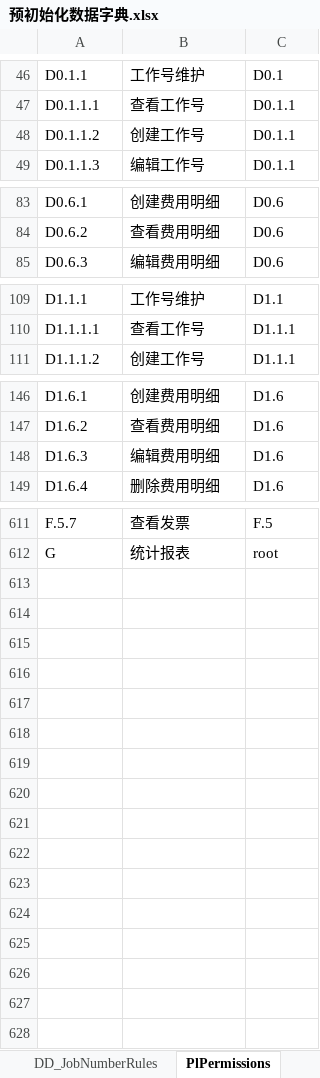
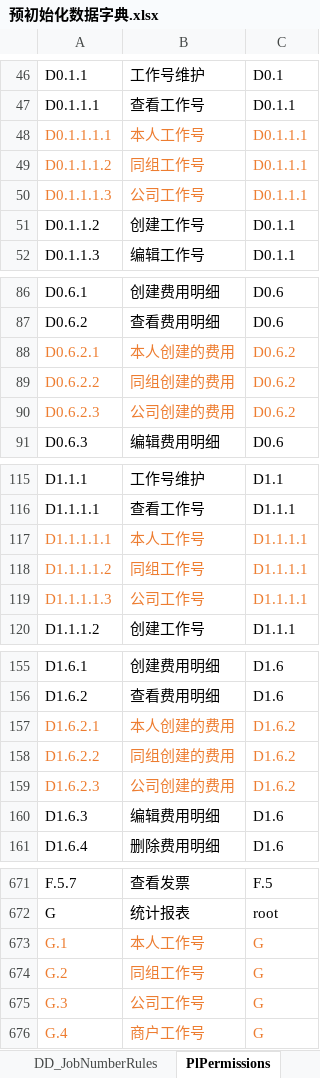
Before and after one commit to ourworldcn/PowerLms, an Excel workbook: PowerLmsData/系统资源/预初始化数据字典.xlsx, sheet PlPermissions, drawn as a sheet; only a part is shown, gaps mark what is left out; values as stored, in another font and other column widths than the file's, no borders; the diff covers the shown part only; the diff names each change by its address in the sheet, - before the commit and + after, or states it on an @@ line.

```diff
--- a/PowerLmsData/系统资源/预初始化数据字典.xlsx (sheet PlPermissions)
+++ b/PowerLmsData/系统资源/预初始化数据字典.xlsx (sheet PlPermissions)
+row 48: D0.1.1.1.1 | 本人工作号 | D0.1.1.1
+row 49: D0.1.1.1.2 | 同组工作号 | D0.1.1.1
+row 50: D0.1.1.1.3 | 公司工作号 | D0.1.1.1
+row 88: D0.6.2.1 | 本人创建的费用 | D0.6.2
+row 89: D0.6.2.2 | 同组创建的费用 | D0.6.2
+row 90: D0.6.2.3 | 公司创建的费用 | D0.6.2
+row 117: D1.1.1.1.1 | 本人工作号 | D1.1.1.1
+row 118: D1.1.1.1.2 | 同组工作号 | D1.1.1.1
+row 119: D1.1.1.1.3 | 公司工作号 | D1.1.1.1
+row 157: D1.6.2.1 | 本人创建的费用 | D1.6.2
+row 158: D1.6.2.2 | 同组创建的费用 | D1.6.2
+row 159: D1.6.2.3 | 公司创建的费用 | D1.6.2
+row 673: G.1 | 本人工作号 | G
+row 674: G.2 | 同组工作号 | G
+row 675: G.3 | 公司工作号 | G
+row 676: G.4 | 商户工作号 | G
```
Also changed, not shown: 48 added rows and cell formats elsewhere in this sheet, 3 other files.
